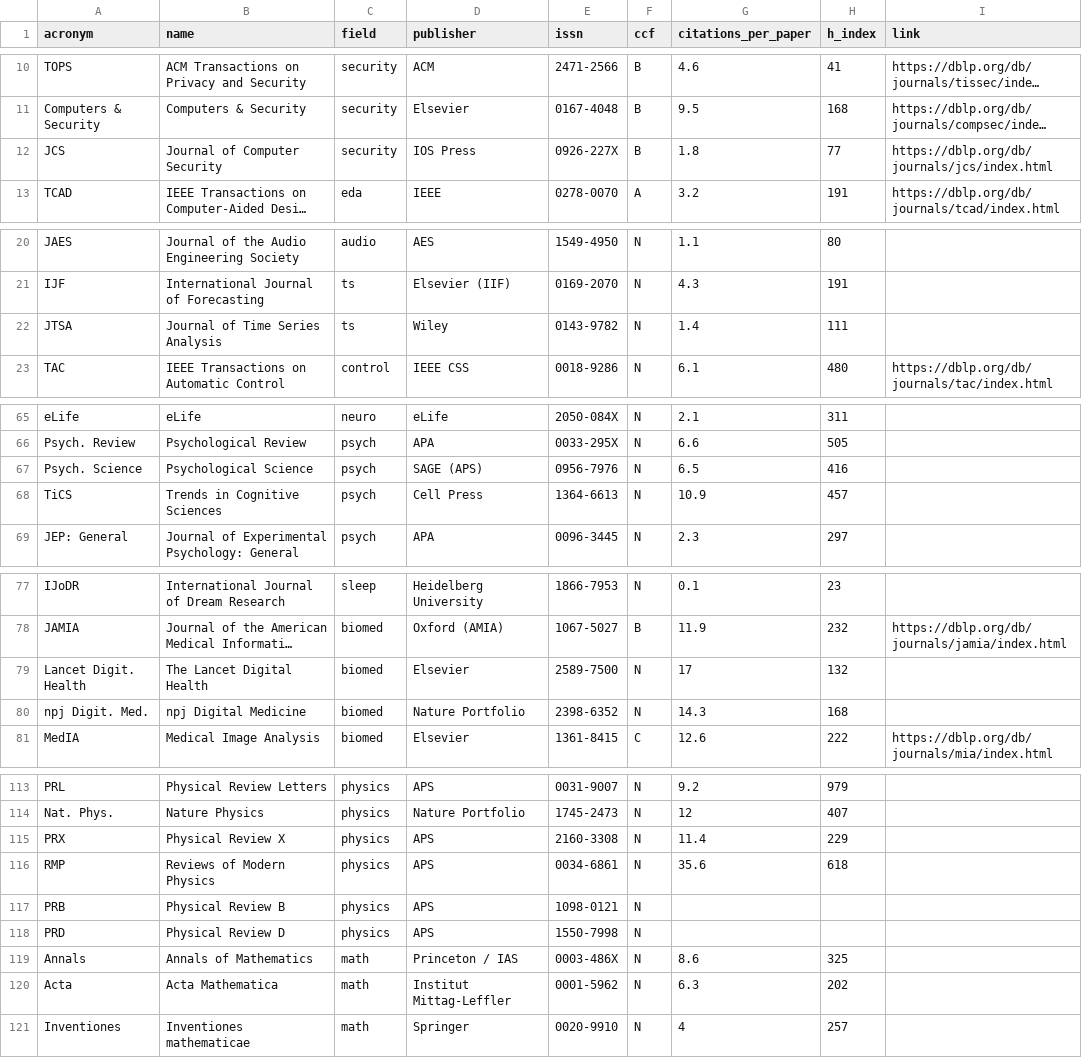
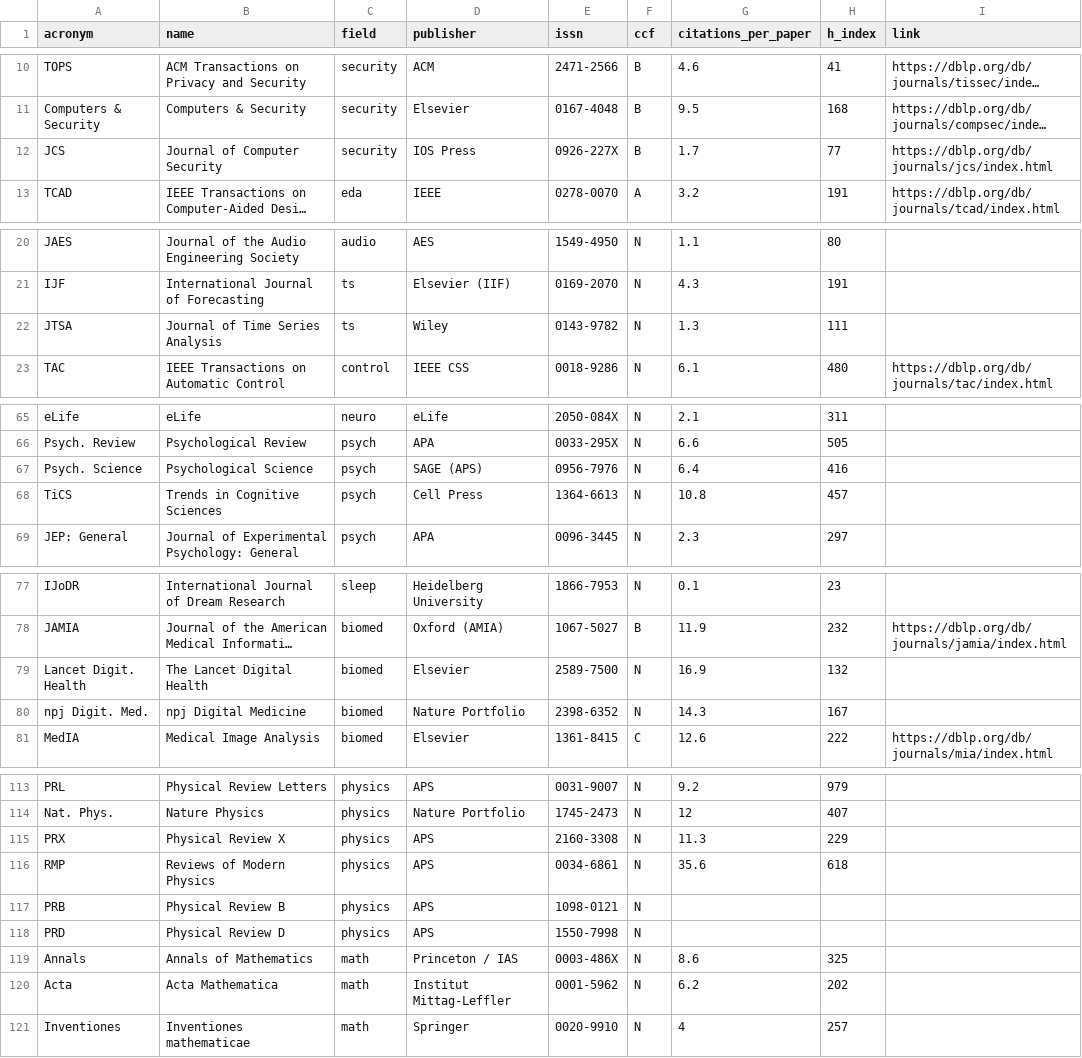
Before and after one commit to aquastar/cross-field-conferences, a CSV file: data/journals.csv, drawn as a sheet; only a part is shown, gaps mark what is left out; long unchanged cells end in …; the diff covers the shown part only; the diff names each change by its address in the sheet, - before the commit and + after, or states it on an @@ line.

```diff
--- a/data/journals.csv
+++ b/data/journals.csv
-G12 (citations_per_paper): 1.8
+G12 (citations_per_paper): 1.7
-G22 (citations_per_paper): 1.4
+G22 (citations_per_paper): 1.3
-G67 (citations_per_paper): 6.5
+G67 (citations_per_paper): 6.4
-G68 (citations_per_paper): 10.9
+G68 (citations_per_paper): 10.8
-G79 (citations_per_paper): 17
+G79 (citations_per_paper): 16.9
-H80 (h_index): 168
+H80 (h_index): 167
-G115 (citations_per_paper): 11.4
+G115 (citations_per_paper): 11.3
-G120 (citations_per_paper): 6.3
+G120 (citations_per_paper): 6.2
```
Also changed, not shown: 2 edited cells elsewhere in this file, data/conferences.csv, 5 other files.
